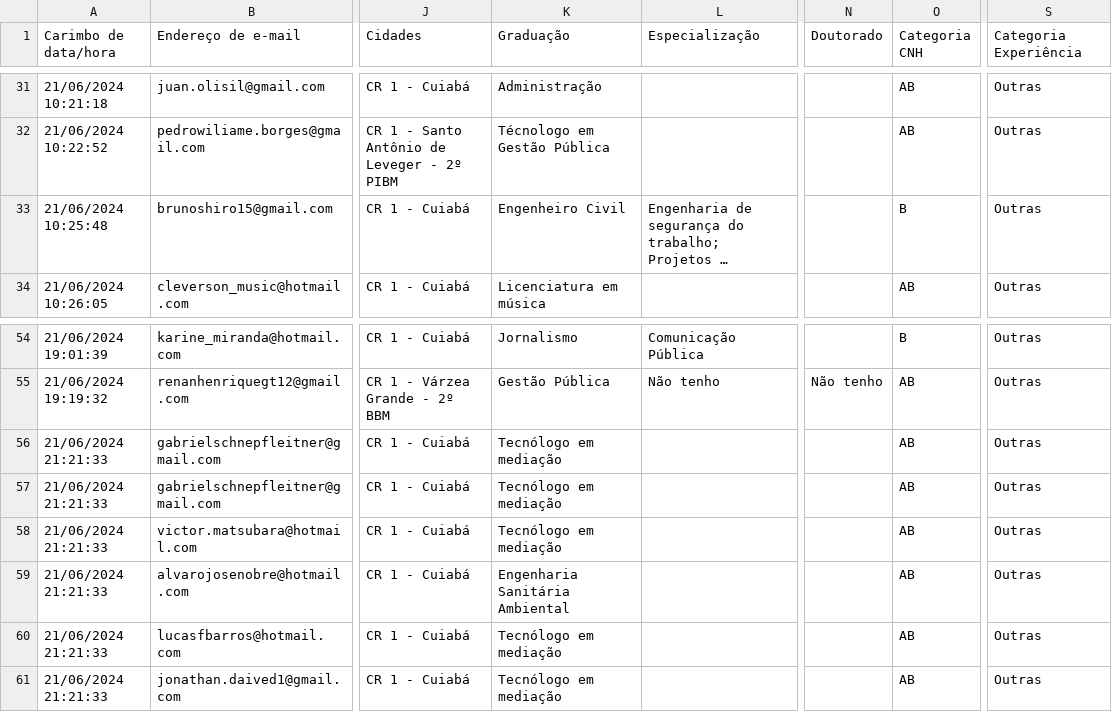
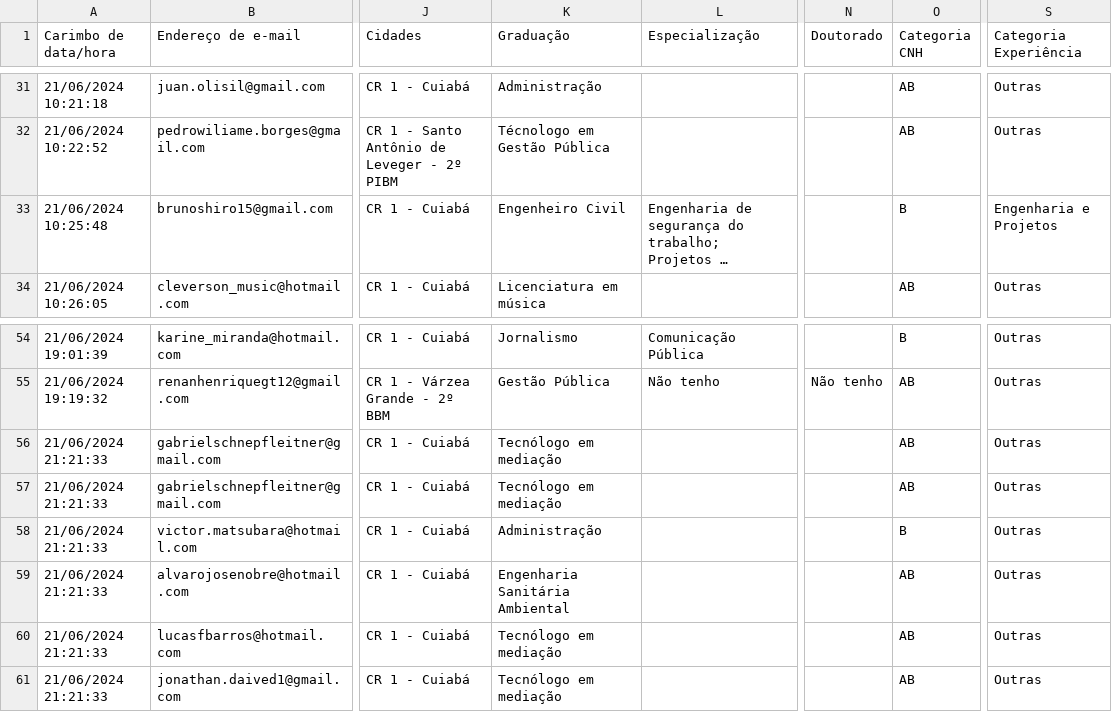
Before and after one commit to walingsonCostaUnemat/CFSD, a CSV file: Cuiaba.csv, drawn as a sheet; only a part is shown, gaps mark what is left out; long unchanged cells end in …; the diff names each change by its address in the sheet, - before the commit and + after, or states it on an @@ line.

Commit message:
Update Cuiaba.csv

```diff
--- a/Cuiaba.csv
+++ b/Cuiaba.csv
-S33 (Categoria Experiência): Outras
+S33 (Categoria Experiência): Engenharia e Projetos
-K58 (Graduação): Tecnólogo em mediação
+K58 (Graduação): Administração
-O58 (Categoria CNH): AB
+O58 (Categoria CNH): B
```
